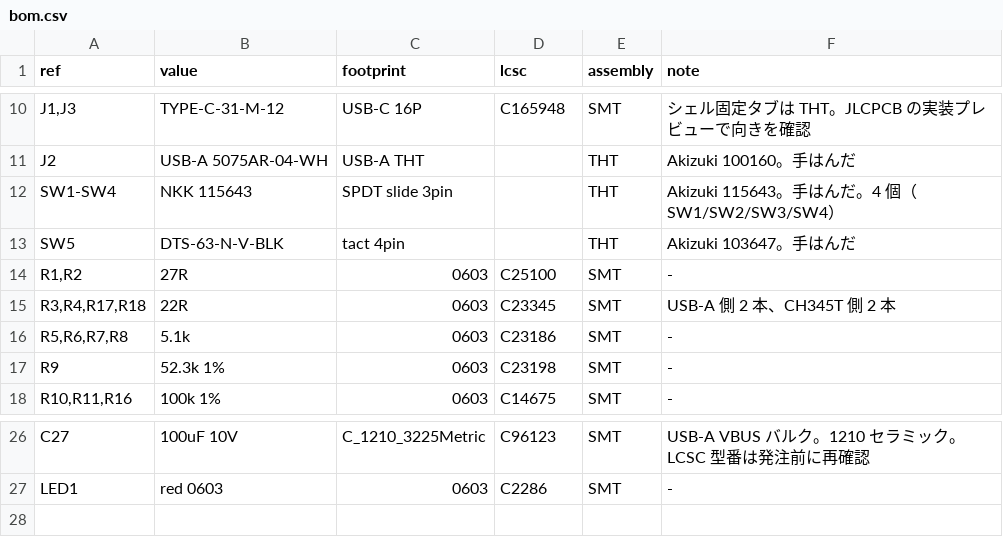
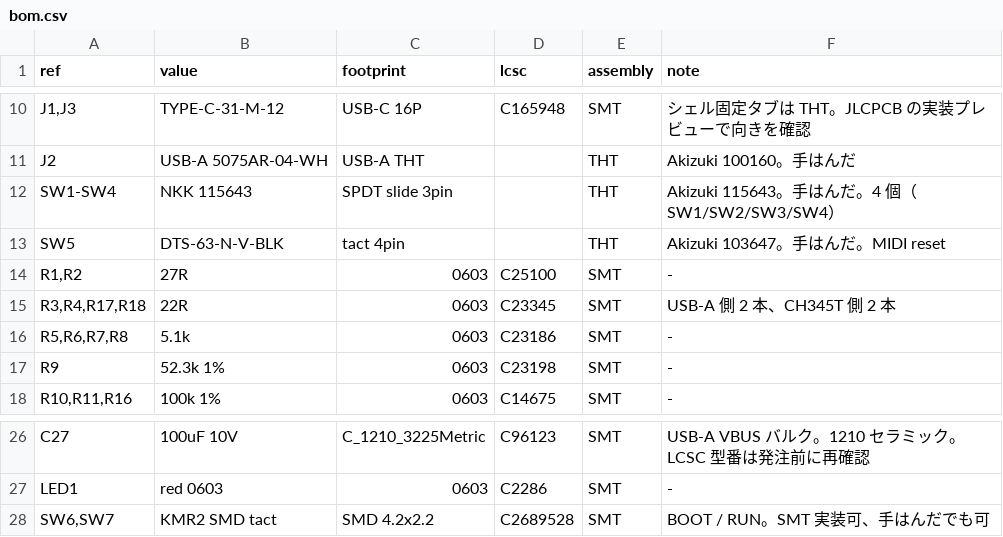
Before and after one commit to nananek/genshin-midi-board, a CSV file: hardware/rp2040_midi_bridge/bom.csv, drawn as a sheet; only a part is shown, gaps mark what is left out.

Commit message:
WIP: 58x44 revision B for the Muji case (routing unfinished)
Board and case revision:
- 58.0 x 44.0 mm for the Muji PP small case M
- Corrected USB-A J2 shell-peg footprint and moved J2 inward
- BOOT/RUN buttons SW6/SW7 (C&K KMR2, C2689528)
- Switches renumbered SW1-SW7; SW5 is the MIDI reset
- U2 CPL rotation corrected to 270 degrees
- Muji case guide and 1:1 template replace the paper case

Routing is not finished.  The grid router leaves local unconnected nets, and
porting the old 62x35 routing to the new placement produces DRC violations.
This branch is a layout/routing work-in-progress, not a release.

```diff
--- a/hardware/rp2040_midi_bridge/bom.csv
+++ b/hardware/rp2040_midi_bridge/bom.csv
@@ -12,3 +12,3 @@ J2,USB-A 5075AR-04-WH,USB-A THT,,THT,Akizuki 100160。手はんだ
 SW1-SW4,NKK 115643,SPDT slide 3pin,,THT,Akizuki 115643。手はんだ。4 個（SW1/SW2/SW3/SW4）
-SW5,DTS-63-N-V-BLK,tact 4pin,,THT,Akizuki 103647。手はんだ
+SW5,DTS-63-N-V-BLK,tact 4pin,,THT,Akizuki 103647。手はんだ。MIDI reset
 "R1,R2",27R,0603,C25100,SMT,-
@@ -27 +27,2 @@ C27,100uF 10V,C_1210_3225Metric,C96123,SMT,USB-A VBUS バルク。1210 セラミ
 LED1,red 0603,0603,C2286,SMT,-
+"SW6,SW7",KMR2 SMD tact,SMD 4.2x2.2,C2689528,SMT,BOOT / RUN。SMT 実装可、手はんだでも可
```
Also changed, not shown: hardware/rp2040_midi_bridge/pinmap.csv, hardware/rp2040_midi_bridge/placement.csv, 42 other files.
